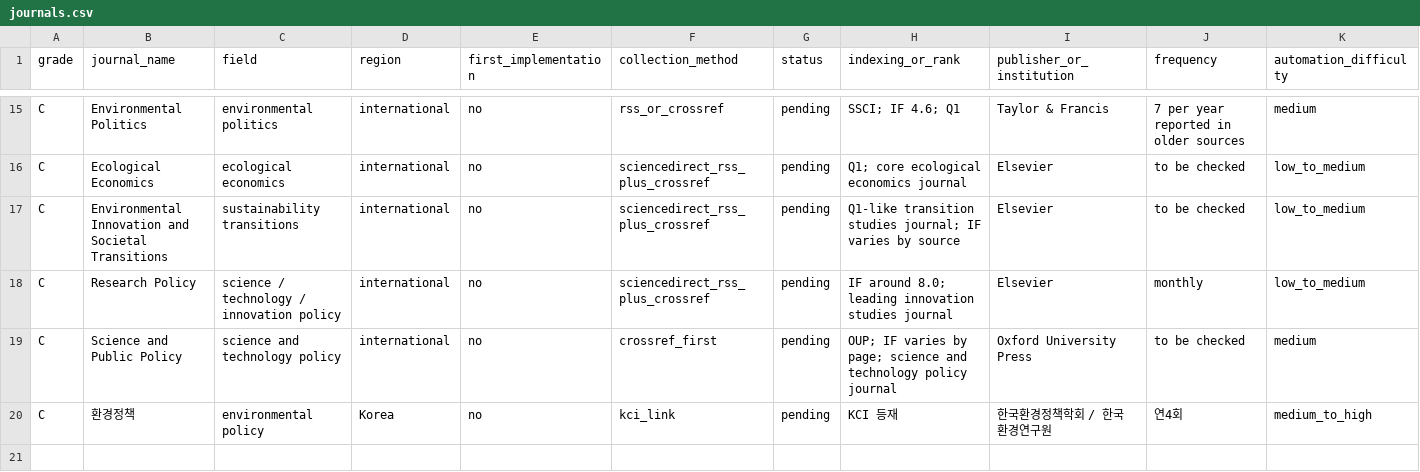
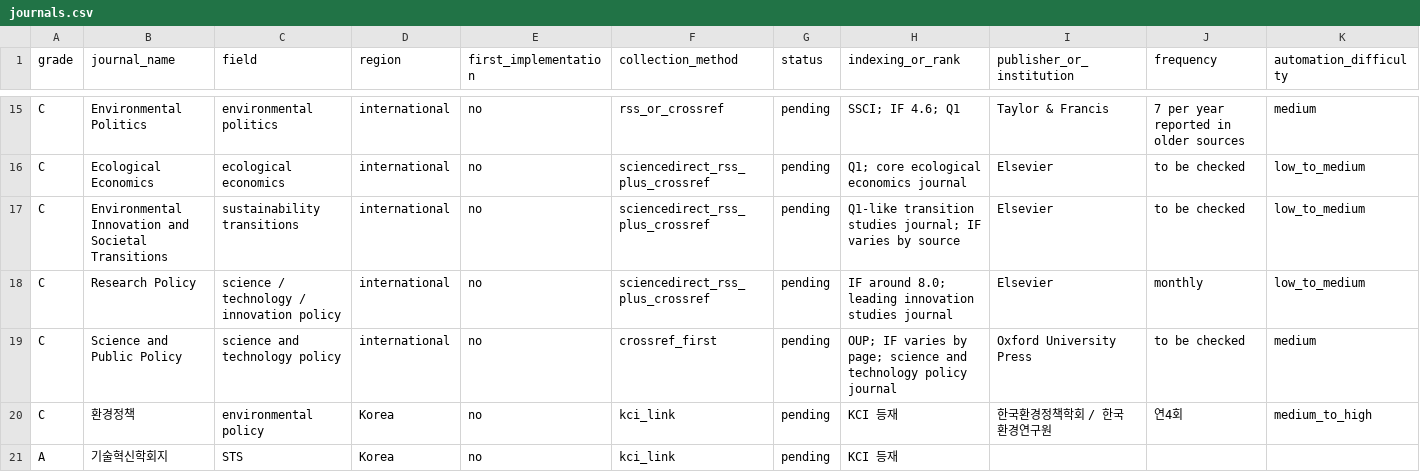
Before and after one commit to Aquinata0128/research-trends-dashboard, a CSV file: data/journals.csv, drawn as a sheet; only a part is shown, gaps mark what is left out; rows hold the shown columns only; the diff names each change by its address in the sheet, - before the commit and + after, or states it on an @@ line.

Commit message:
Update journals.csv
Add 기술혁신학회지 journal

```diff
--- a/data/journals.csv
+++ b/data/journals.csv
+row 21: A | 기술혁신학회지 | STS | Korea | no | kci_link | pending | KCI 등재
```
